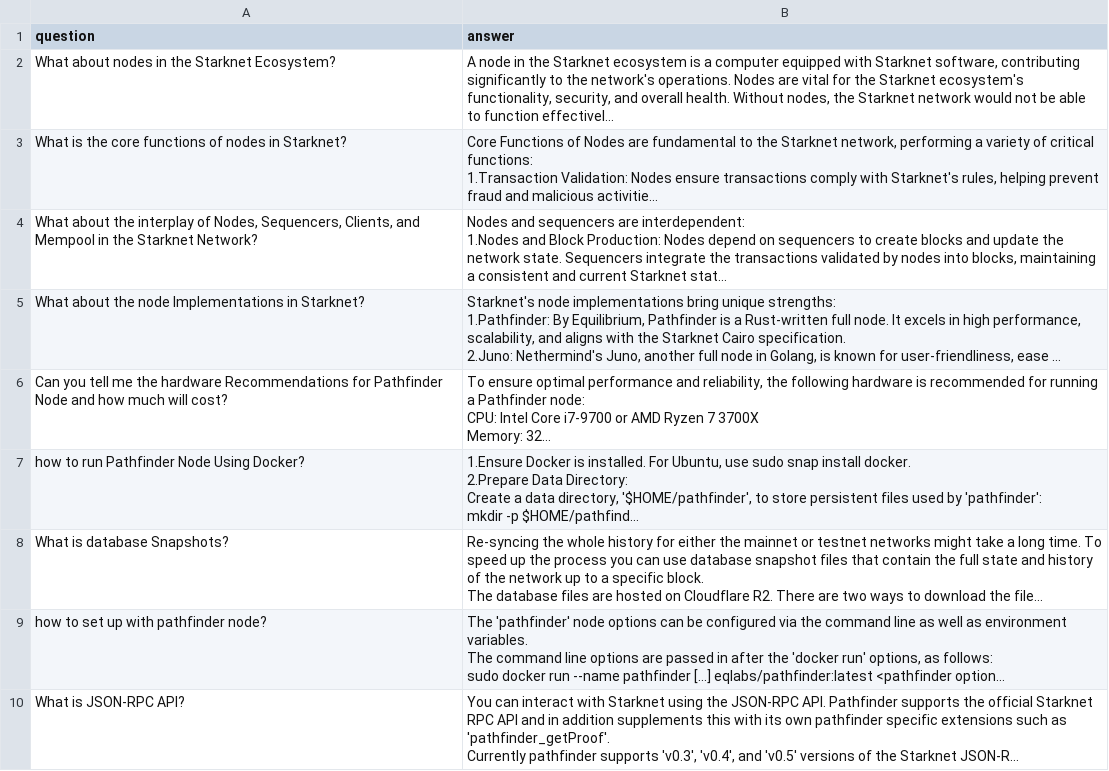
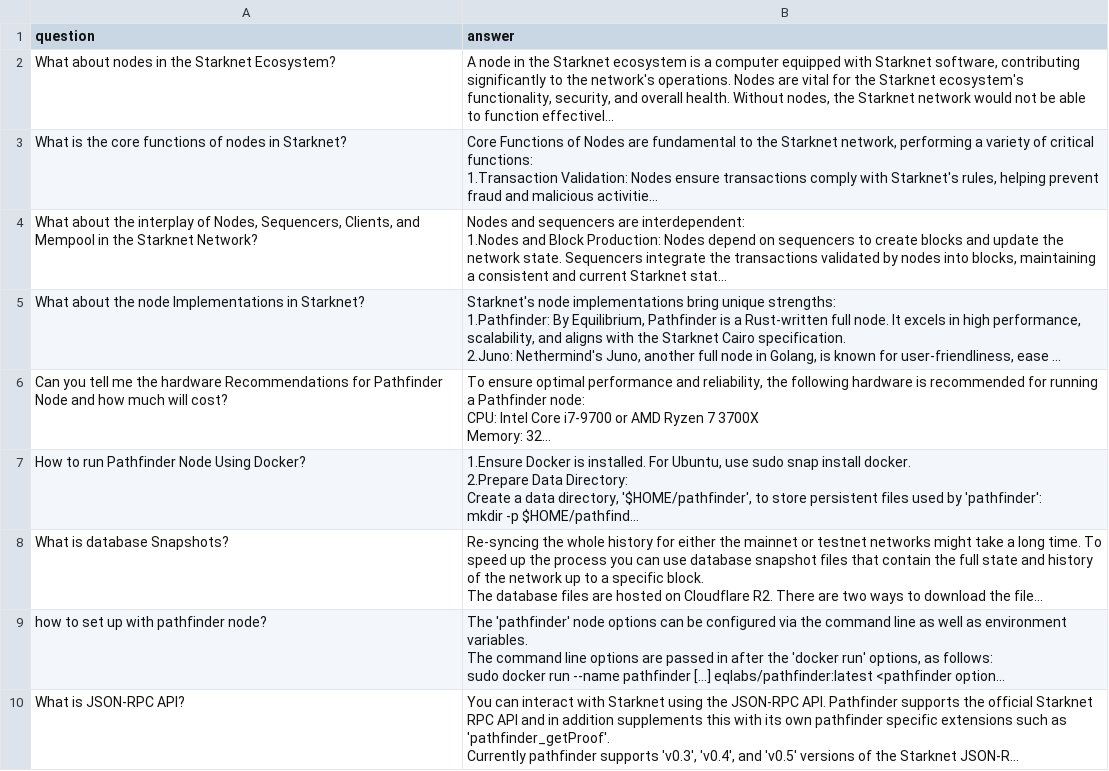
Before and after one commit to StarkWizard/cairo-llm, a CSV file: corpus_src/train/Rewrite_The Starknet Book/3. Architecture/3.5. Nodes.csv, drawn as a sheet; long unchanged cells end in …; the diff names each change by its address in the sheet, - before the commit and + after, or states it on an @@ line.

Commit message:
Update 3.5. Nodes.csv

```diff
--- a/corpus_src/train/Rewrite_The Starknet Book/3. Architecture/3.5. Nodes.csv
+++ b/corpus_src/train/Rewrite_The Starknet Book/3. Architecture/3.5. Nodes.csv
-A7 (question): how to run Pathfinder Node Using Docker?
+A7 (question): How to run Pathfinder Node Using Docker?
```
